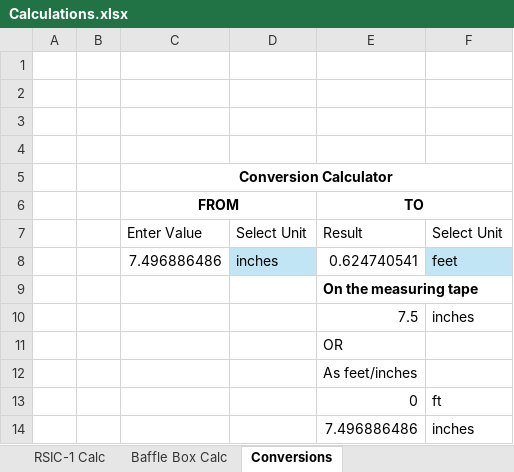
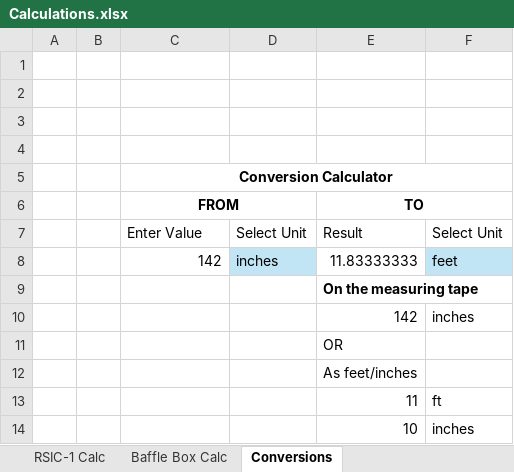
Before and after one commit to sekthree/homeTheaterCalculations, an Excel workbook: Calculations.xlsx, sheet Conversions, drawn as a sheet; values as stored, in another font and other column widths than the file's, no borders; the diff names each change by its address in the sheet, - before the commit and + after, or states it on an @@ line.

```diff
--- a/Calculations.xlsx (sheet Conversions)
+++ b/Calculations.xlsx (sheet Conversions)
-C8 (FROM): 7.496886486
+C8 (FROM): 142
-E8 (TO): 0.624740541
+E8 (TO): 11.83333333
-E10 (TO): 7.5
+E10 (TO): 142
-E13 (TO): 0
+E13 (TO): 11
-E14 (TO): 7.496886486
+E14 (TO): 10
```
Also changed, not shown: sheet Baffle Box Calc.
